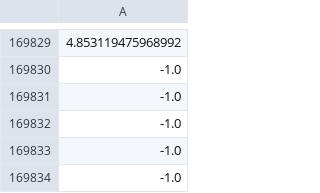
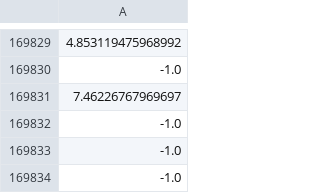
Before and after one commit to osj05081/project1-1, a CSV file: data/v_data.csv, drawn as a sheet; only a part is shown, gaps mark what is left out; the diff names each change by its address in the sheet, - before the commit and + after, or states it on an @@ line.

```diff
--- a/data/v_data.csv
+++ b/data/v_data.csv
-A169831: -1.0
+A169831: 7.46226767969697
```
